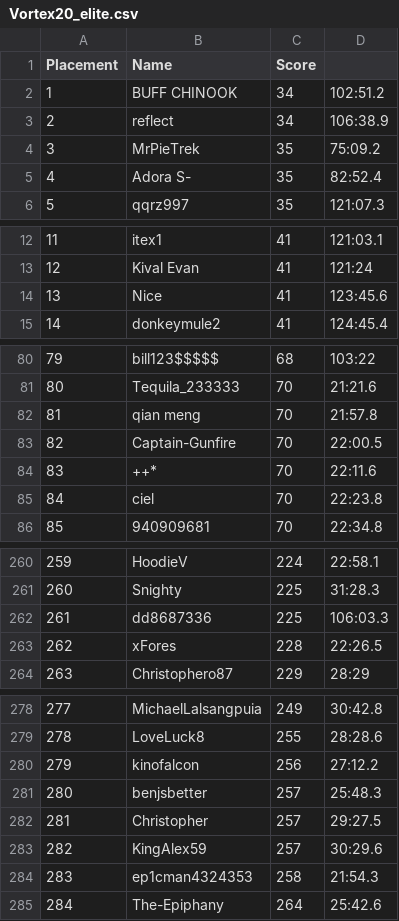
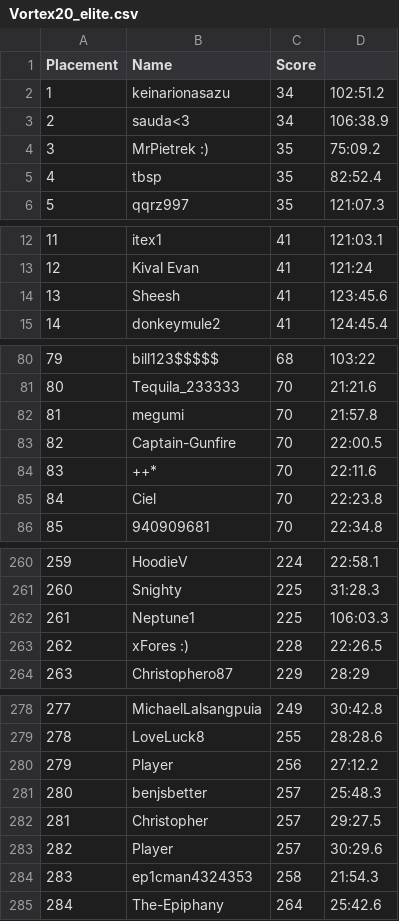
Before and after one commit to blackeyefly/blackeyefly.github.io, a CSV file: src/data/Vortex20_elite.csv, drawn as a sheet; only a part is shown, gaps mark what is left out; the diff covers the shown part only.

```diff
--- a/src/data/Vortex20_elite.csv
+++ b/src/data/Vortex20_elite.csv
@@ -1,6 +1,6 @@
 Placement,Name,Score
-1,BUFF CHINOOK,34,102:51.2
-2,reflect,34,106:38.9
-3,MrPieTrek,35,75:09.2
-4,Adora S-,35,82:52.4
+1,keinarionasazu,34,102:51.2
+2,sauda<3,34,106:38.9
+3,MrPietrek :),35,75:09.2
+4,tbsp,35,82:52.4
 5,qqrz997,35,121:07.3
@@ -13,3 +13,3 @@ Placement,Name,Score
 12,Kival Evan,41,121:24
-13,Nice,41,123:45.6
+13,Sheesh,41,123:45.6
 14,donkeymule2,41,124:45.4
@@ -81,6 +81,6 @@ Placement,Name,Score
 80,Tequila_233333,70,21:21.6
-81,qian meng,70,21:57.8
+81,megumi,70,21:57.8
 82,Captain-Gunfire,70,22:00.5
 83,++*,70,22:11.6
-84,ciel,70,22:23.8
+84,Ciel,70,22:23.8
 85,940909681,70,22:34.8
@@ -261,4 +261,4 @@ Placement,Name,Score
 260,Snighty,225,31:28.3
-261,dd8687336,225,106:03.3
-262,xFores,228,22:26.5
+261,Neptune1,225,106:03.3
+262,xFores :),228,22:26.5
 263,Christophero87,229,28:29
@@ -279,6 +279,6 @@ Placement,Name,Score
 278,LoveLuck8,255,28:28.6
-279,kinofalcon,256,27:12.2
+279,Player,256,27:12.2
 280,benjsbetter,257,25:48.3
 281,Christopher,257,29:27.5
-282,KingAlex59,257,30:29.6
+282,Player,257,30:29.6
 283,ep1cman4324353,258,21:54.3
```
Also changed, not shown: 30 edited cells elsewhere in this file, src/data/Bloonarius41_elite.csv, src/data/Bloonarius41_normal.csv, 6 other files.
